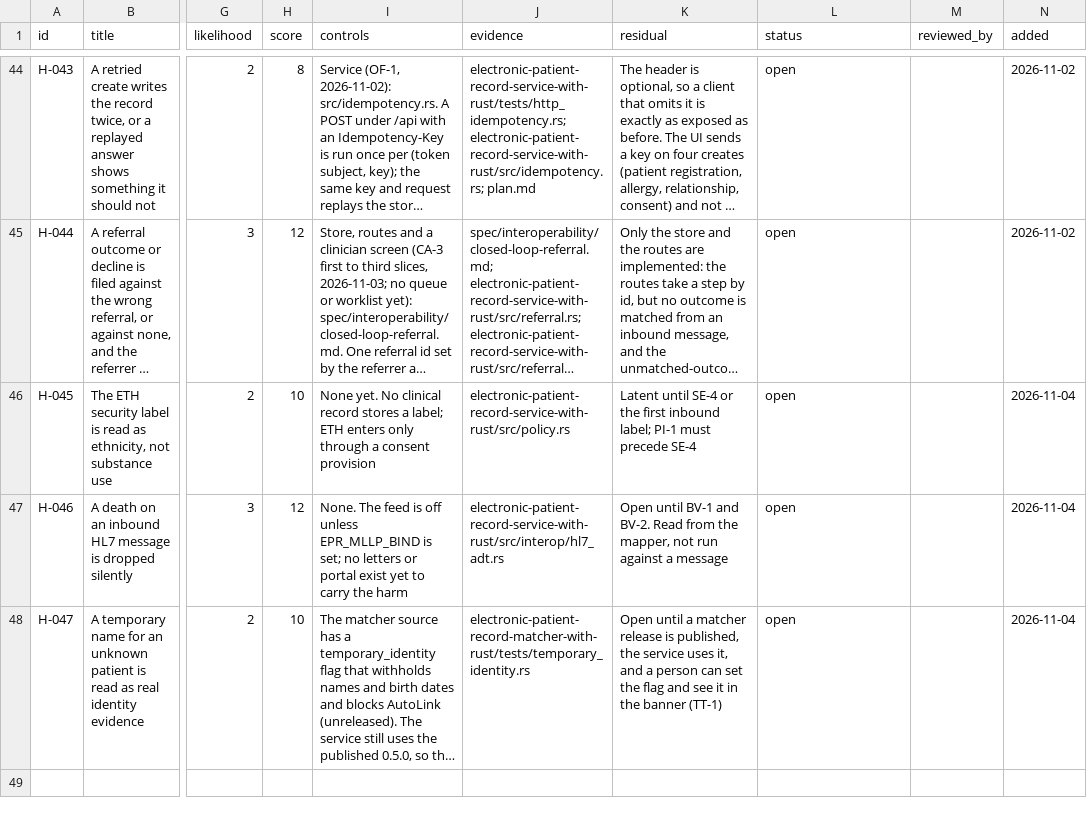
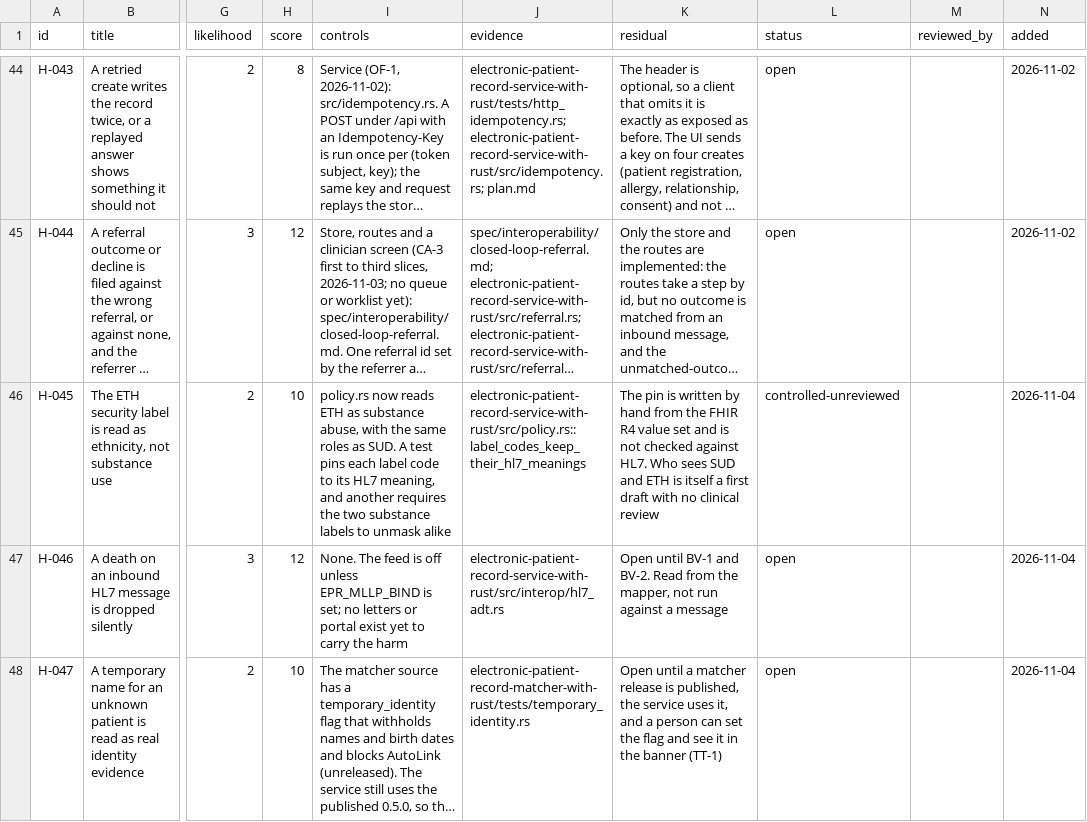
Before and after one commit to electronic-patient-record/electronic-patient-record, a CSV file: governance/clinical-safety/hazard-log.csv, drawn as a sheet; only a part is shown, gaps mark what is left out; long unchanged cells end in …; the diff names each change by its address in the sheet, - before the commit and + after, or states it on an @@ line.

```diff
--- a/governance/clinical-safety/hazard-log.csv
+++ b/governance/clinical-safety/hazard-log.csv
-I46 (controls): None yet. No clinical record stores a label; ETH enters only through a consent provision
+I46 (controls): policy.rs now reads ETH as substance abuse, with the same roles as SUD. A test pins each label code to its HL7 meaning, and another requires the two substance labels to unmask alike
-J46 (evidence): electronic-patient-record-service-with-rust/src/policy.rs
+J46 (evidence): electronic-patient-record-service-with-rust/src/policy.rs::label_codes_keep_their_hl7_meanings
-K46 (residual): Latent until SE-4 or the first inbound label; PI-1 must precede SE-4
+K46 (residual): The pin is written by hand from the FHIR R4 value set and is not checked against HL7. Who sees SUD and ETH is itself a first draft with no clinical review
-L46 (status): open
+L46 (status): controlled-unreviewed
```
Also changed, not shown: 7 other files.
